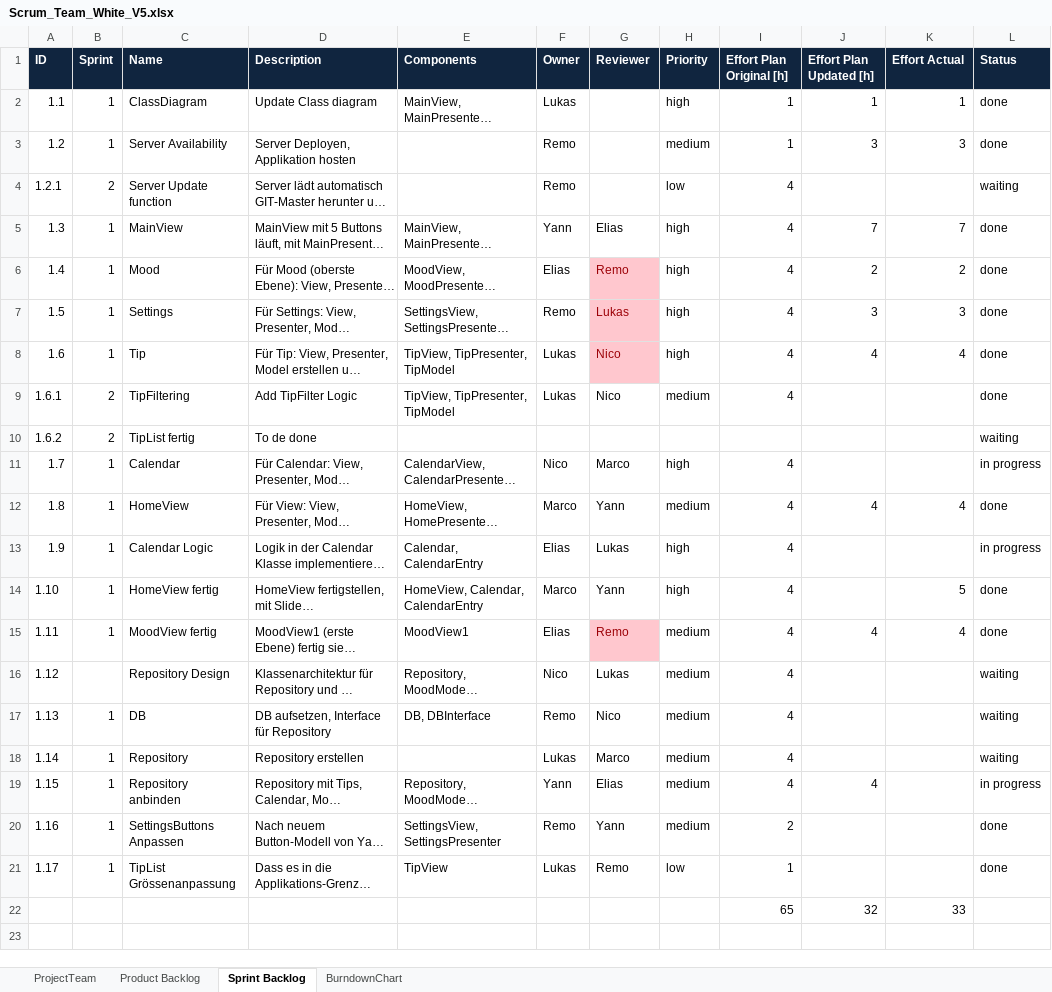
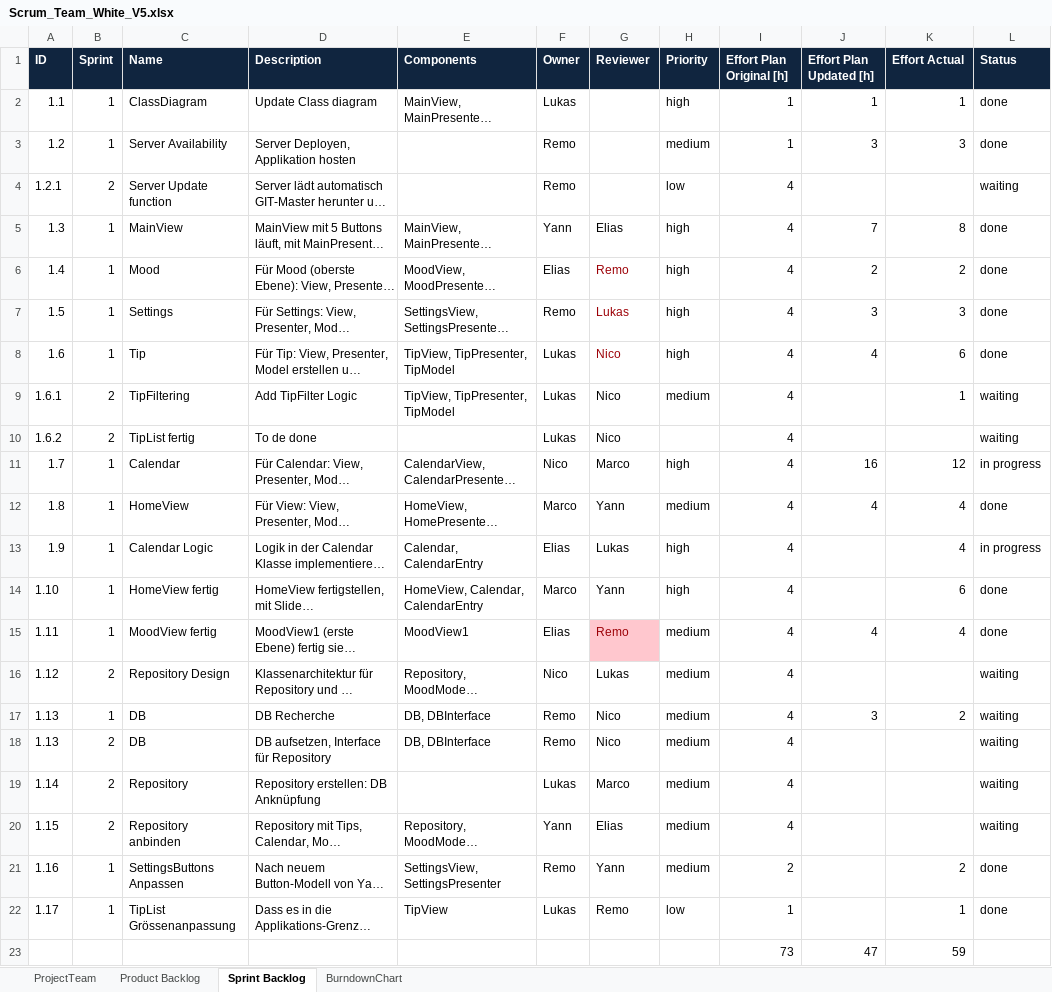
Before and after one commit to yaroth/ch.bfh.bti7081.s2019.white, an Excel workbook: doc/task06/Scrum_Team_White_V5.xlsx, sheet Sprint Backlog, drawn as a sheet; long unchanged cells end in …; values as stored, in another font and other column widths than the file's, no borders; removed rows and columns are numbered as before the commit, all else as after; the diff names each change by its address in the sheet, - before the commit and + after, or states it on an @@ line.

Commit message:
updates sprint backlog

```diff
--- a/doc/task06/Scrum_Team_White_V5.xlsx (sheet Sprint Backlog)
+++ b/doc/task06/Scrum_Team_White_V5.xlsx (sheet Sprint Backlog)
-K5 (Effort Actual): 7
+K5 (Effort Actual): 8
-G6:G8 fill: #FFC7CE
+G6:G8 fill: none
-K8 (Effort Actual): 4
+K8 (Effort Actual): 6
-K9 (Effort Actual): (empty)
+K9 (Effort Actual): 1
-L9 (Status): done
+L9 (Status): waiting
-F10 (Owner): (empty)
+F10 (Owner): Lukas
-G10 (Reviewer): (empty)
+G10 (Reviewer): Nico
-I10 (Effort Plan Original [h]): (empty)
+I10 (Effort Plan Original [h]): 4
-J11 (Effort Plan Updated [h]): (empty)
+J11 (Effort Plan Updated [h]): 16
-K11 (Effort Actual): (empty)
+K11 (Effort Actual): 12
-K13 (Effort Actual): (empty)
+K13 (Effort Actual): 4
-K14 (Effort Actual): 5
+K14 (Effort Actual): 6
-B16 (Sprint): (empty)
+B16 (Sprint): 2
+row 17: 1.13 | 1 | DB | DB Recherche | DB, DBInterface | Remo | Nico | medium | 4 | 3 | 2 | waiting
-B18:B20 (Sprint): 1
+B18:B20 (Sprint): 2
-D19 (Description): Repository erstellen
+D19 (Description): Repository erstellen: DB Anknüpfung
-J20 (Effort Plan Updated [h]): 4
+J20 (Effort Plan Updated [h]): (empty)
-L20 (Status): in progress
+L20 (Status): waiting
-K21 (Effort Actual): (empty)
+K21 (Effort Actual): 2
-K22 (Effort Actual): (empty)
+K22 (Effort Actual): 1
-row 22:  |  |  |  |  |  |  |  | 65 | 32 | 33
+row 23:  |  |  |  |  |  |  |  | 73 | 47 | 59
```
